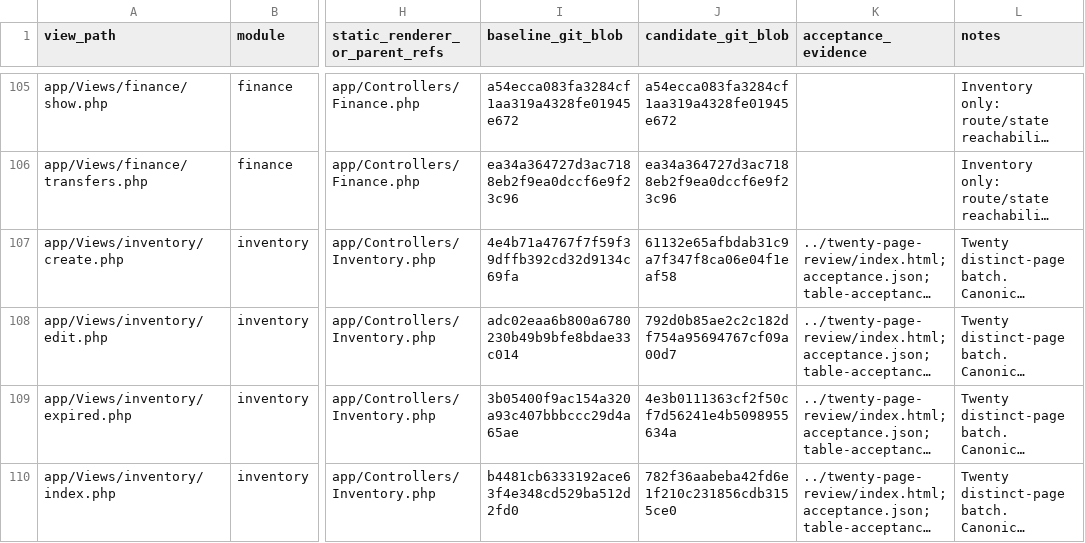
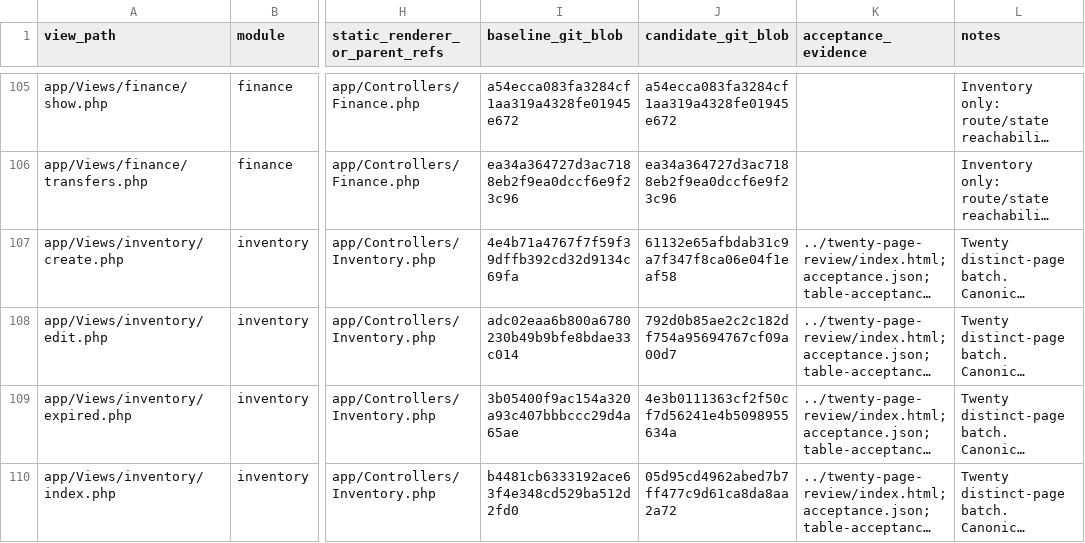
Before and after one commit to Bassamalsaqqa/dental-saas, a CSV file: docs/UI_REBUILD_COVERAGE.csv, drawn as a sheet; only a part is shown, gaps mark what is left out; long unchanged cells end in …; the diff covers the shown part only; the diff names each change by its address in the sheet, - before the commit and + after, or states it on an @@ line.

```diff
--- a/docs/UI_REBUILD_COVERAGE.csv
+++ b/docs/UI_REBUILD_COVERAGE.csv
-J110 (candidate_git_blob): 782f36aabeba42fd6e1f210c231856cdb3155ce0
+J110 (candidate_git_blob): 05d95cd4962abed7b7ff477c9d61ca8da8aa2a72
```
Also changed, not shown: 5 edited cells elsewhere in this file, 13 other files.
